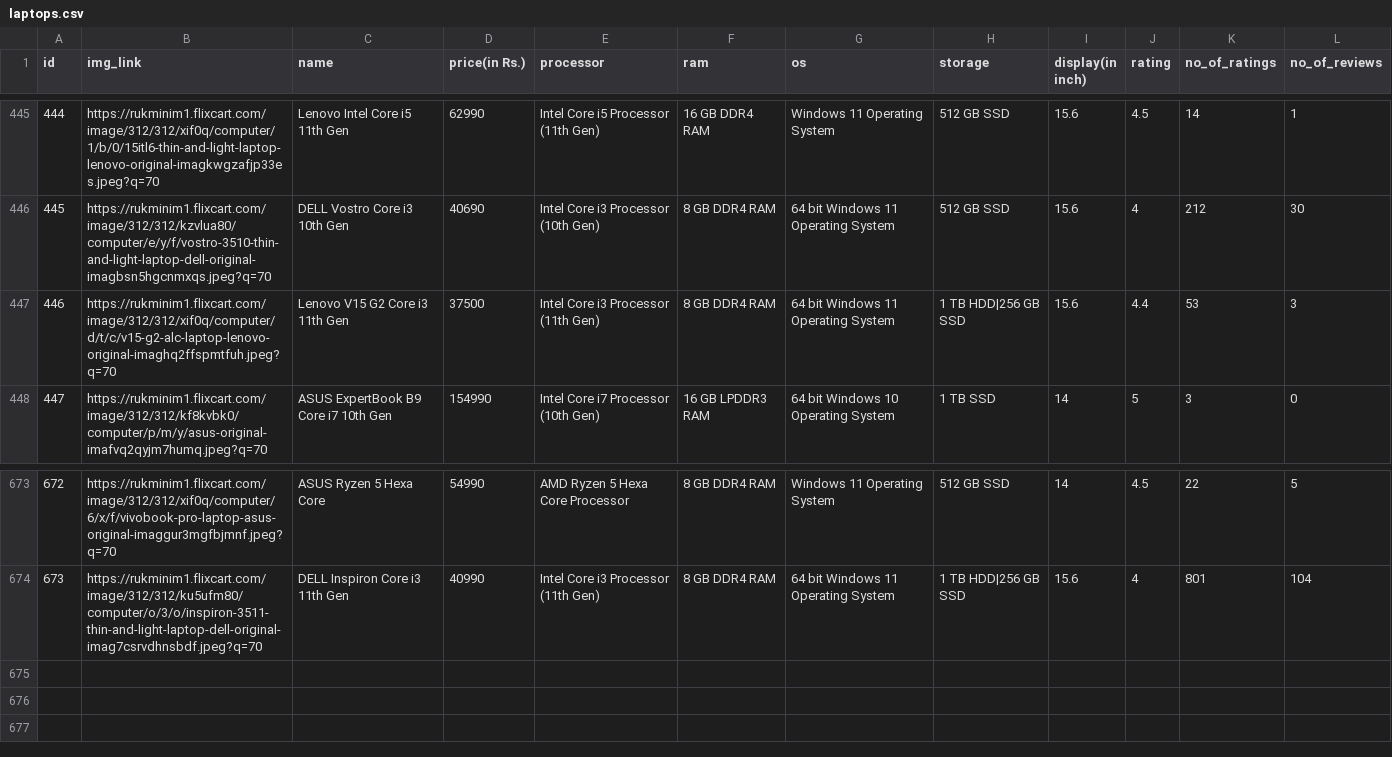
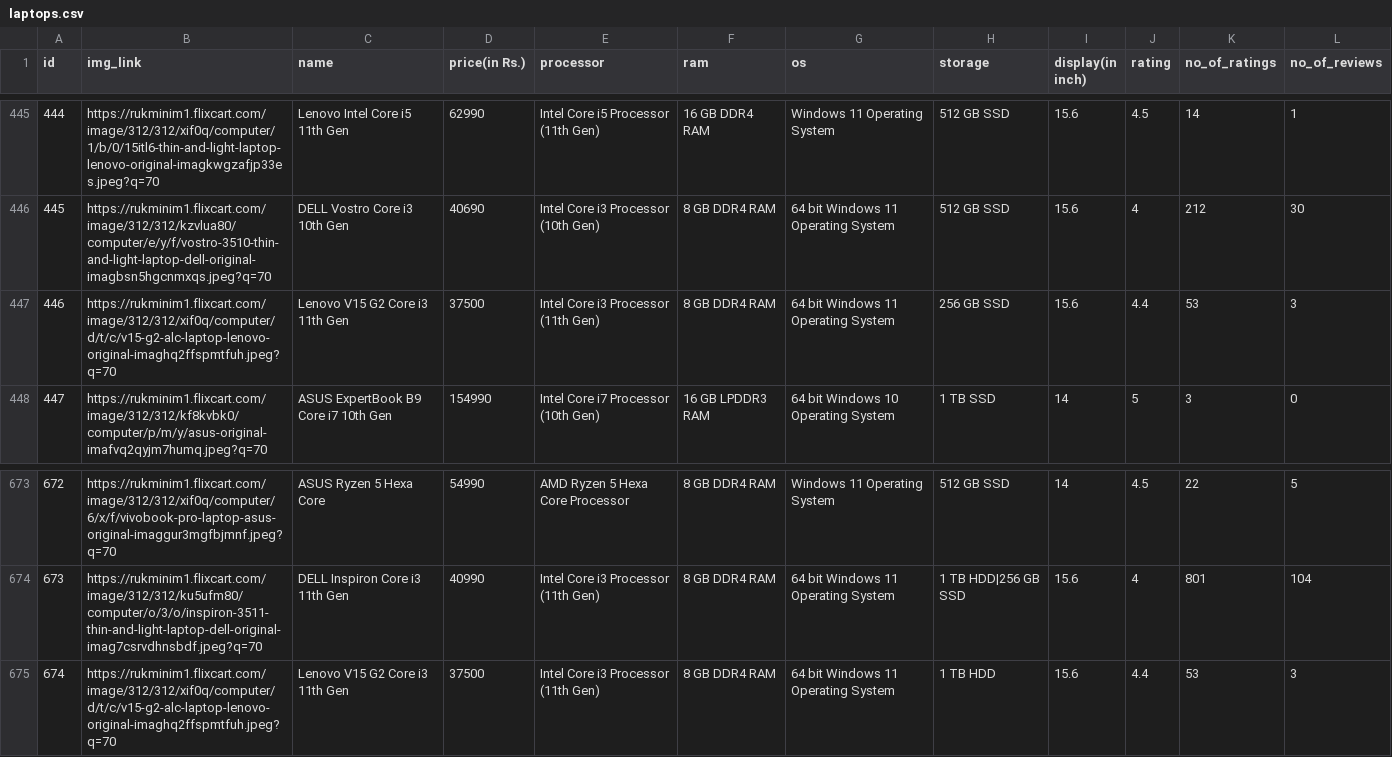
Before and after one commit to kynmiiso/Laptop-Match, a CSV file: laptops.csv, drawn as a sheet; only a part is shown, gaps mark what is left out.

Commit message:
debugging notes + laptops.csv changes

```diff
--- a/laptops.csv
+++ b/laptops.csv
@@ -446,3 +446,3 @@ id,img_link,name,price(in Rs.),processor,ram,os,storage,display(in inch),rating,
 445,https://rukminim1.flixcart.com/image/312/312/kzvlua80/computer/e/y/f/vostro-3510-thin-and-light-laptop-dell-original-imagbsn5hgcnmxqs.jpeg?q=70,DELL Vostro Core i3 10th Gen,40690,Intel Core i3 Processor (10th Gen),8 GB DDR4 RAM,64 bit Windows 11 Operating System,512 GB SSD,15.6,4,212,30
-446,https://rukminim1.flixcart.com/image/312/312/xif0q/computer/d/t/c/v15-g2-alc-laptop-lenovo-original-imaghq2ffspmtfuh.jpeg?q=70,Lenovo V15 G2 Core i3 11th Gen,37500,Intel Core i3 Processor (11th Gen),8 GB DDR4 RAM,64 bit Windows 11 Operating System,1 TB HDD|256 GB SSD,15.6,4.4,53,3
+446,https://rukminim1.flixcart.com/image/312/312/xif0q/computer/d/t/c/v15-g2-alc-laptop-lenovo-original-imaghq2ffspmtfuh.jpeg?q=70,Lenovo V15 G2 Core i3 11th Gen,37500,Intel Core i3 Processor (11th Gen),8 GB DDR4 RAM,64 bit Windows 11 Operating System,256 GB SSD,15.6,4.4,53,3
 447,https://rukminim1.flixcart.com/image/312/312/kf8kvbk0/computer/p/m/y/asus-original-imafvq2qyjm7humq.jpeg?q=70,ASUS ExpertBook B9 Core i7 10th Gen,154990,Intel Core i7 Processor (10th Gen),16 GB LPDDR3 RAM,64 bit Windows 10 Operating System,1 TB SSD,14,5,3,0
@@ -674 +674,2 @@ id,img_link,name,price(in Rs.),processor,ram,os,storage,display(in inch),rating,
 673,https://rukminim1.flixcart.com/image/312/312/ku5ufm80/computer/o/3/o/inspiron-3511-thin-and-light-laptop-dell-original-imag7csrvdhnsbdf.jpeg?q=70,DELL Inspiron Core i3 11th Gen,40990,Intel Core i3 Processor (11th Gen),8 GB DDR4 RAM,64 bit Windows 11 Operating System,1 TB HDD|256 GB SSD,15.6,4,801,104
+674,https://rukminim1.flixcart.com/image/312/312/xif0q/computer/d/t/c/v15-g2-alc-laptop-lenovo-original-imaghq2ffspmtfuh.jpeg?q=70,Lenovo V15 G2 Core i3 11th Gen,37500,Intel Core i3 Processor (11th Gen),8 GB DDR4 RAM,64 bit Windows 11 Operating System,1 TB HDD,15.6,4.4,53,3
```
Also changed, not shown: 4 other files.
